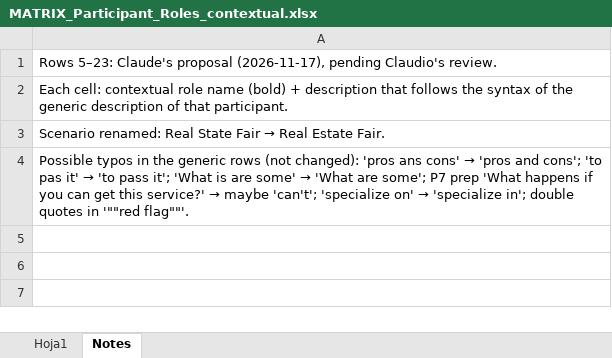
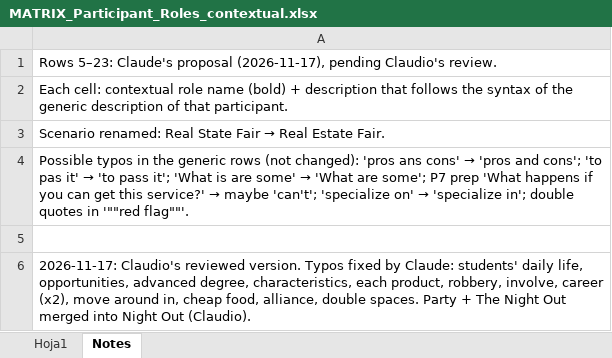
Before and after one commit to KlarioMIE/AFE-SPC-Prototype3, an Excel workbook: data/MATRIX_Participant_Roles_contextual.xlsx, sheet Notes, drawn as a sheet; values as stored, in another font and other column widths than the file's, no borders; the diff names each change by its address in the sheet, - before the commit and + after, or states it on an @@ line.

```diff
--- a/data/MATRIX_Participant_Roles_contextual.xlsx (sheet Notes)
+++ b/data/MATRIX_Participant_Roles_contextual.xlsx (sheet Notes)
+row 5: (empty)
+row 6: 2026-11-17: Claudio's reviewed version. Typos fixed by Claude: students' daily life, opportunities, advanced degree, characteristics, each product, robbery, involve, career (x2), move around in, cheap food, alliance, double spaces. Party + The Night Out merged into Night Out (Claudio).
```
Also changed, not shown: sheet Hoja1, 2 other files.
